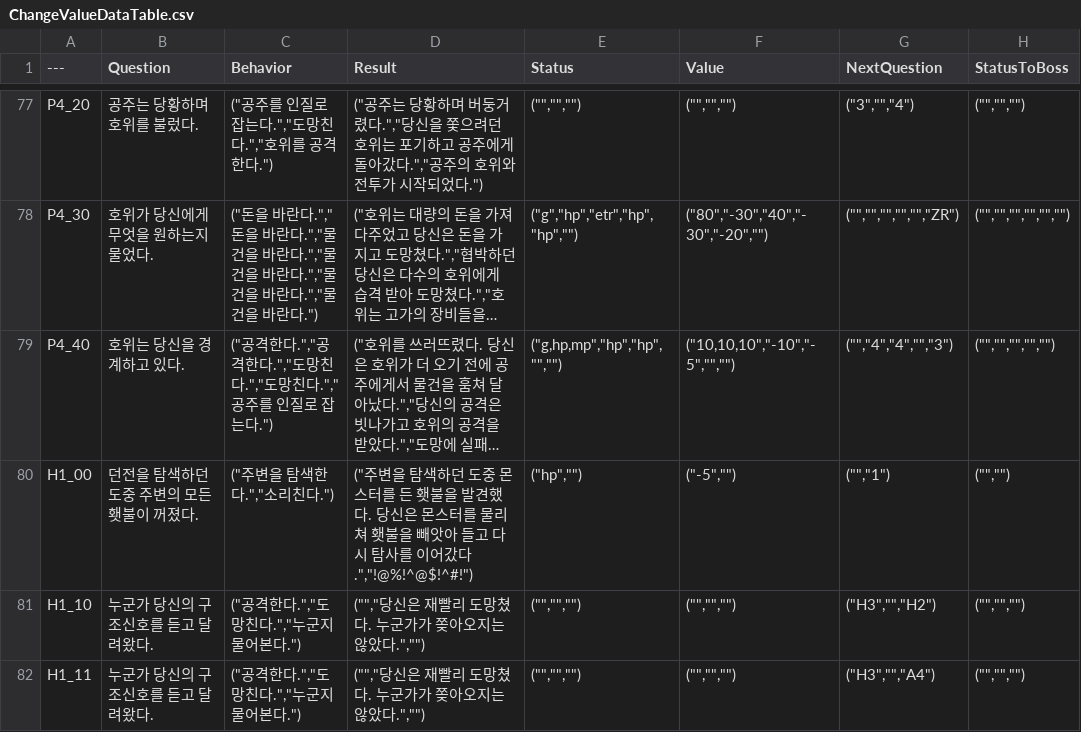
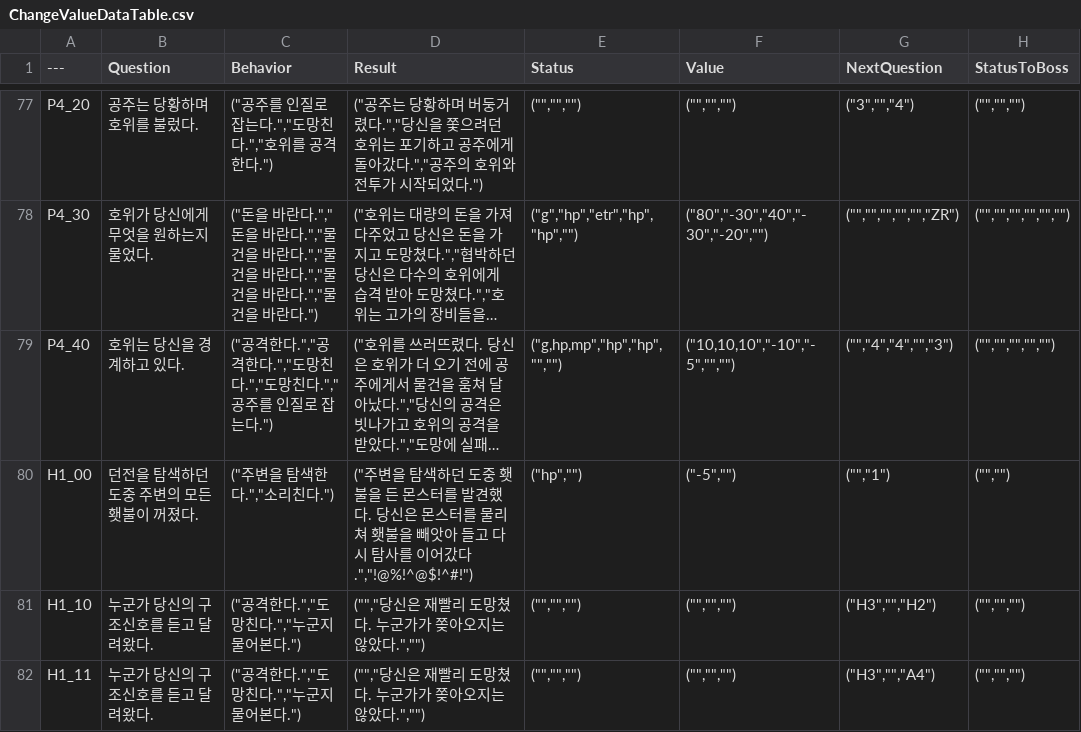
Before and after one commit to sthie/SelectWorm, a CSV file: Data/ChangeValueDataTable.csv, drawn as a sheet; only a part is shown, gaps mark what is left out; long unchanged cells end in …; the diff covers the shown part only; the diff names each change by its address in the sheet, - before the commit and + after, or states it on an @@ line.

```diff
--- a/Data/ChangeValueDataTable.csv
+++ b/Data/ChangeValueDataTable.csv
-D80 (Result): …도중 몬스터를 든 횃불을 발견했…
+D80 (Result): …도중 횃불을 든 몬스터를 발견했…
```
Also changed, not shown: 1 added row and 16 edited cells elsewhere in this file, 29 other files.
